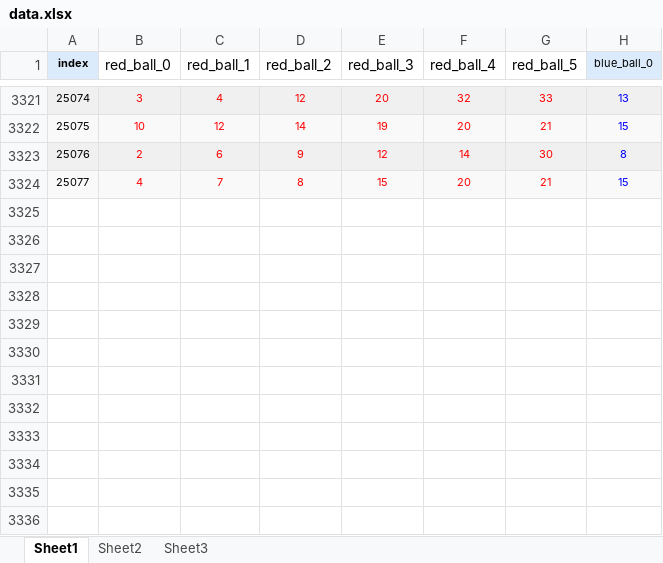
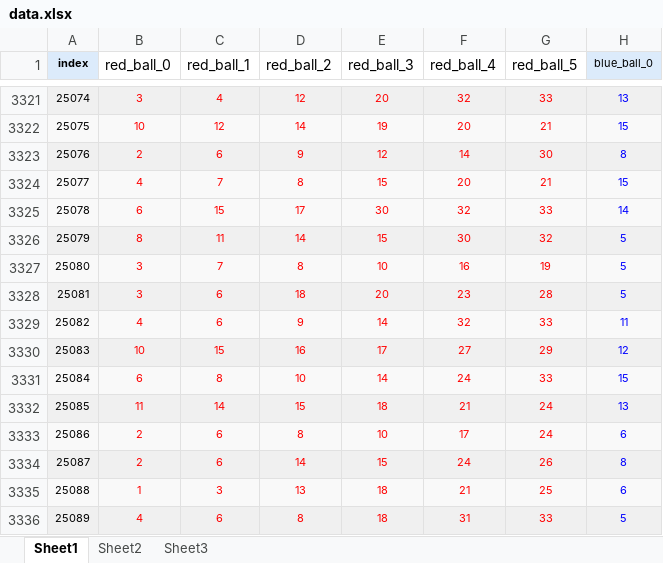
Before and after one commit to hdy117/deep_learning, an Excel workbook: diffusion/data/data.xlsx, sheet Sheet1, drawn as a sheet; only a part is shown, gaps mark what is left out; values as stored, in another font and other column widths than the file's, no borders; charts and pictures not drawn; the diff names each change by its address in the sheet, - before the commit and + after, or states it on an @@ line.

Commit message:
update lot data and retrain lot_ddpm

```diff
--- a/diffusion/data/data.xlsx (sheet Sheet1)
+++ b/diffusion/data/data.xlsx (sheet Sheet1)
+row 3325: 25078 | 6 | 15 | 17 | 30 | 32 | 33 | 14
+row 3326: 25079 | 8 | 11 | 14 | 15 | 30 | 32 | 5
+row 3327: 25080 | 3 | 7 | 8 | 10 | 16 | 19 | 5
+row 3328: 25081 | 3 | 6 | 18 | 20 | 23 | 28 | 5
+row 3329: 25082 | 4 | 6 | 9 | 14 | 32 | 33 | 11
+row 3330: 25083 | 10 | 15 | 16 | 17 | 27 | 29 | 12
+row 3331: 25084 | 6 | 8 | 10 | 14 | 24 | 33 | 15
+row 3332: 25085 | 11 | 14 | 15 | 18 | 21 | 24 | 13
+row 3333: 25086 | 2 | 6 | 8 | 10 | 17 | 24 | 6
+row 3334: 25087 | 2 | 6 | 14 | 15 | 24 | 26 | 8
+row 3335: 25088 | 1 | 3 | 13 | 18 | 21 | 25 | 6
+row 3336: 25089 | 4 | 6 | 8 | 18 | 31 | 33 | 5
```
Also changed, not shown: charts or pictures, 2 other files.
